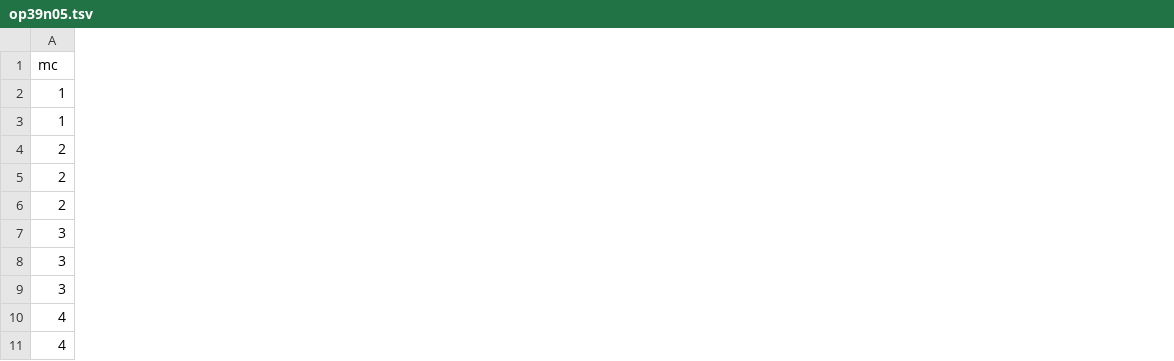
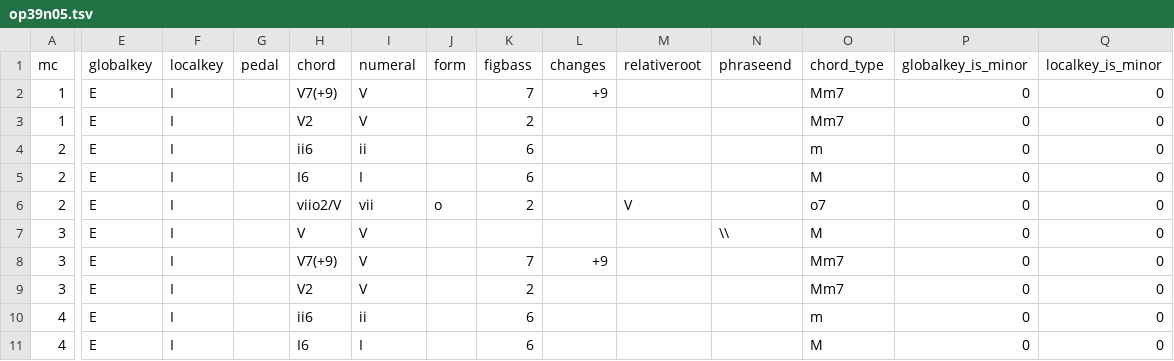
Before and after one commit to DCMLab/schumann_liederkreis, a TSV file: harmonies/op39n05.tsv, drawn as a sheet; only a part is shown, gaps mark what is left out; the diff covers the shown part only; the diff names each change by its address in the sheet, - before the commit and + after, or states it on an @@ line.

```diff
--- a/harmonies/op39n05.tsv
+++ b/harmonies/op39n05.tsv
+column E (globalkey), rows 2-11: all E
+column F (localkey), rows 2-11: all I
+column G (pedal), empty
+column H (chord), rows 2-11: V7(+9) | V2 | ii6 | I6 | viio2/V | V | V7(+9) | V2 | ii6 | I6
+column I (numeral), rows 2-11: V | V | ii | I | vii | V | V | V | ii | I
+column J (form), row 6: o
+column K (figbass), rows 2-11: 7 | 2 | 6 | 6 | 2 |  | 7 | 2 | 6 | 6
+column L (changes), rows 2-8: +9 |  |  |  |  |  | +9
+column M (relativeroot), row 6: V
+column N (phraseend), row 7: \\
+column O (chord_type), rows 2-11: Mm7 | Mm7 | m | M | o7 | M | Mm7 | Mm7 | m | M
+column P (globalkey_is_minor), rows 2-11: all 0
+column Q (localkey_is_minor), rows 2-11: all 0
```
Also changed, not shown: 4 added columns elsewhere in this file, harmonies/op39n03.tsv, harmonies/op39n07.tsv, 21 other files.
